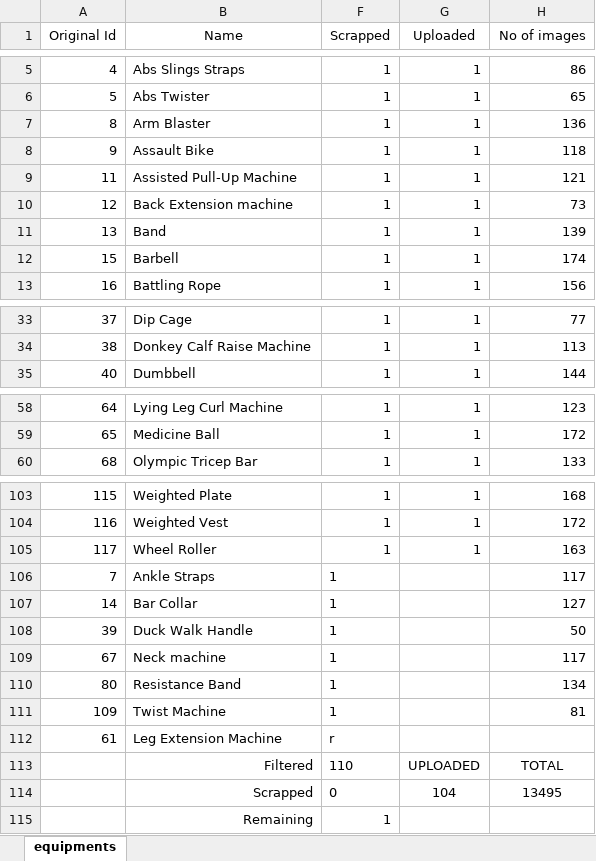
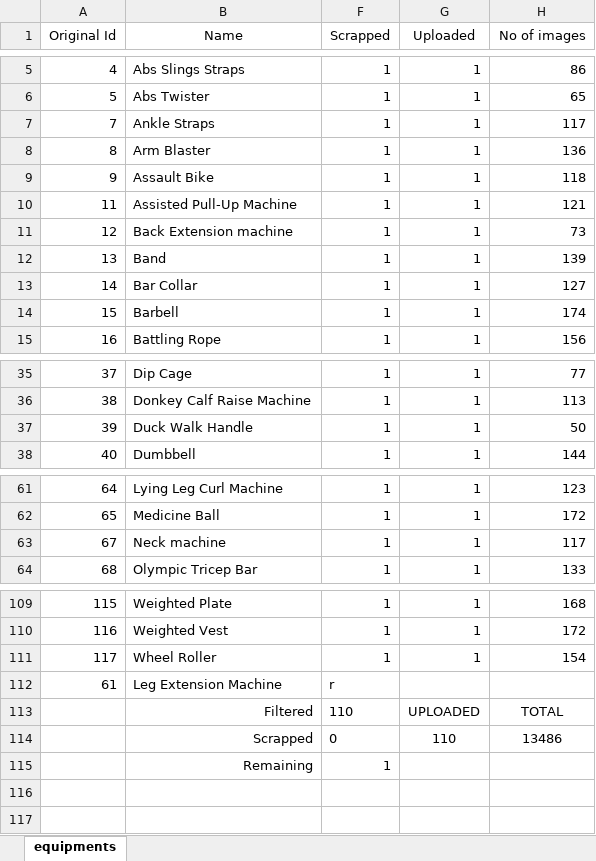
Before and after one commit to Gokul9404/Internship_at_productize_tech, an Excel workbook: F78-Gym_equipment/equipments.xlsx, sheet equipments, drawn as a sheet; only a part is shown, gaps mark what is left out; values as stored, in another font and other column widths than the file's, no borders; conditional formats not drawn; removed rows and columns are numbered as before the commit, all else as after; the diff covers the shown part only; the diff names each change by its address in the sheet, - before the commit and + after, or states it on an @@ line.

```diff
--- a/F78-Gym_equipment/equipments.xlsx (sheet equipments)
+++ b/F78-Gym_equipment/equipments.xlsx (sheet equipments)
+row 7: 7 | Ankle Straps | 1 | 1 | 117
+row 13: 14 | Bar Collar | 1 | 1 | 127
+row 37: 39 | Duck Walk Handle | 1 | 1 | 50
+row 63: 67 | Neck machine | 1 | 1 | 117
-H111 (No of images): 163
+H111 (No of images): 154
-row 106: 7 | Ankle Straps | 1 |  | 117
-row 107: 14 | Bar Collar | 1 |  | 127
-row 108: 39 | Duck Walk Handle | 1 |  | 50
-row 109: 67 | Neck machine | 1 |  | 117
-row 110: 80 | Resistance Band | 1 |  | 134
-row 111: 109 | Twist Machine | 1 |  | 81
-G114 (Uploaded): 104
+G114 (Uploaded): 110
-H114 (No of images): 13495
+H114 (No of images): 13486
```
Also changed, not shown: 2 added rows elsewhere in this sheet, 2 other files.
